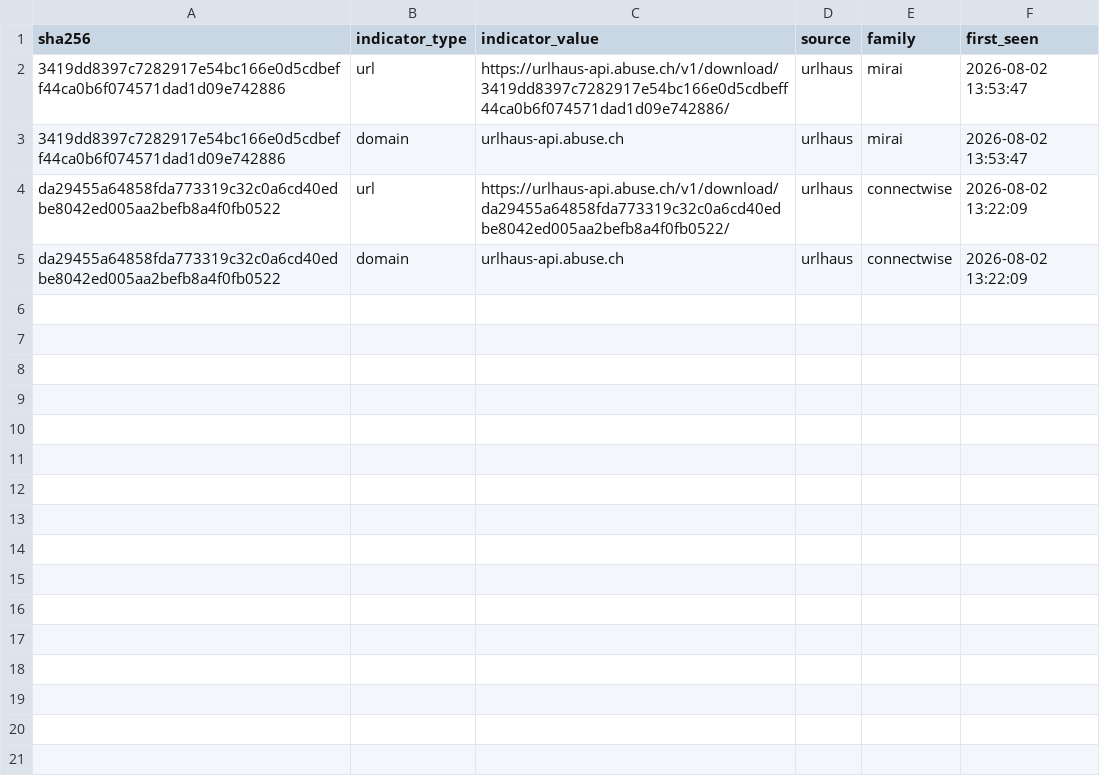
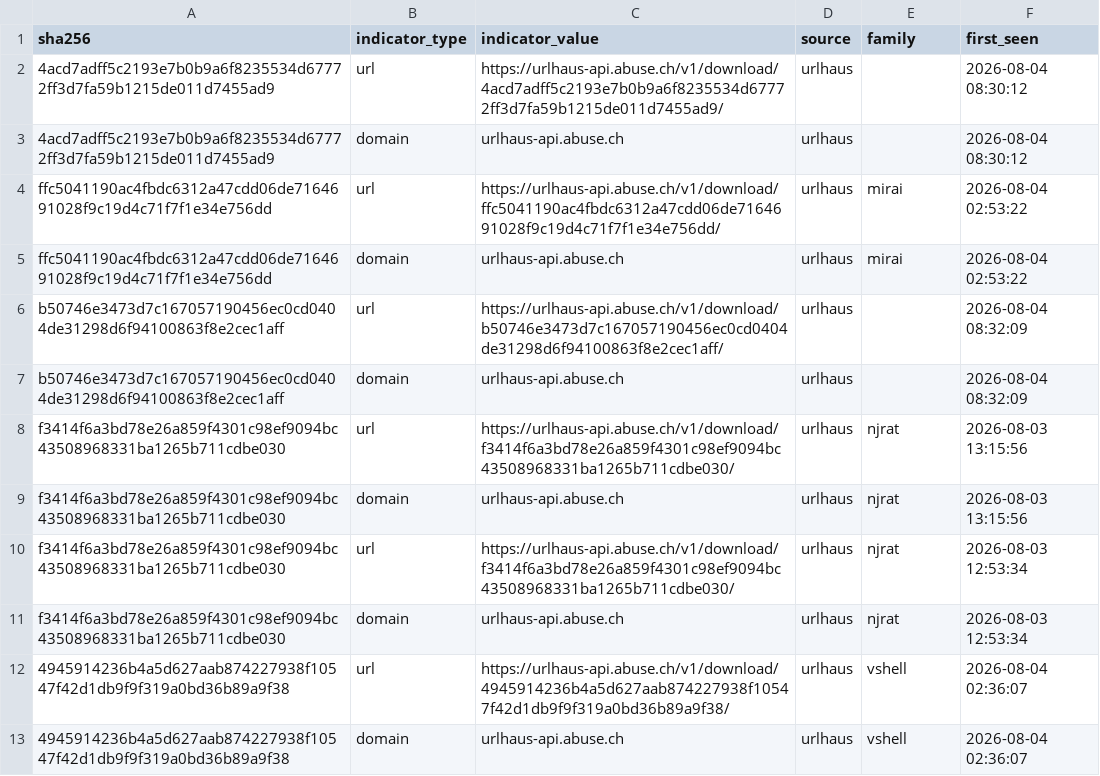
Before and after one commit to elchacal801/threat-intel-reference, a CSV file: data/normalized/behavioral_indicators.csv, drawn as a sheet.

```diff
--- a/data/normalized/behavioral_indicators.csv
+++ b/data/normalized/behavioral_indicators.csv
@@ -1,5 +1,13 @@
 sha256,indicator_type,indicator_value,source,family,first_seen
-3419dd8397c7282917e54bc166e0d5cdbeff44ca0b6f074571dad1d09e742886,url,https://urlhaus-api.abuse.ch/v1/download/3419dd8397c7282917e54bc166e0d5cdbeff44ca0b6f074571dad1d09e742886/,urlhaus,mirai,2026-08-02 13:53:47
-3419dd8397c7282917e54bc166e0d5cdbeff44ca0b6f074571dad1d09e742886,domain,urlhaus-api.abuse.ch,urlhaus,mirai,2026-08-02 13:53:47
-da29455a64858fda773319c32c0a6cd40edbe8042ed005aa2befb8a4f0fb0522,url,https://urlhaus-api.abuse.ch/v1/download/da29455a64858fda773319c32c0a6cd40edbe8042ed005aa2befb8a4f0fb0522/,urlhaus,connectwise,2026-08-02 13:22:09
-da29455a64858fda773319c32c0a6cd40edbe8042ed005aa2befb8a4f0fb0522,domain,urlhaus-api.abuse.ch,urlhaus,connectwise,2026-08-02 13:22:09
+4acd7adff5c2193e7b0b9a6f8235534d67772ff3d7fa59b1215de011d7455ad9,url,https://urlhaus-api.abuse.ch/v1/download/4acd7adff5c2193e7b0b9a6f8235534d67772ff3d7fa59b1215de011d7455ad9/,urlhaus,,2026-08-04 08:30:12
+4acd7adff5c2193e7b0b9a6f8235534d67772ff3d7fa59b1215de011d7455ad9,domain,urlhaus-api.abuse.ch,urlhaus,,2026-08-04 08:30:12
+ffc5041190ac4fbdc6312a47cdd06de7164691028f9c19d4c71f7f1e34e756dd,url,https://urlhaus-api.abuse.ch/v1/download/ffc5041190ac4fbdc6312a47cdd06de7164691028f9c19d4c71f7f1e34e756dd/,urlhaus,mirai,2026-08-04 02:53:22
+ffc5041190ac4fbdc6312a47cdd06de7164691028f9c19d4c71f7f1e34e756dd,domain,urlhaus-api.abuse.ch,urlhaus,mirai,2026-08-04 02:53:22
+b50746e3473d7c167057190456ec0cd0404de31298d6f94100863f8e2cec1aff,url,https://urlhaus-api.abuse.ch/v1/download/b50746e3473d7c167057190456ec0cd0404de31298d6f94100863f8e2cec1aff/,urlhaus,,2026-08-04 08:32:09
+b50746e3473d7c167057190456ec0cd0404de31298d6f94100863f8e2cec1aff,domain,urlhaus-api.abuse.ch,urlhaus,,2026-08-04 08:32:09
+f3414f6a3bd78e26a859f4301c98ef9094bc43508968331ba1265b711cdbe030,url,https://urlhaus-api.abuse.ch/v1/download/f3414f6a3bd78e26a859f4301c98ef9094bc43508968331ba1265b711cdbe030/,urlhaus,njrat,2026-08-03 13:15:56
+f3414f6a3bd78e26a859f4301c98ef9094bc43508968331ba1265b711cdbe030,domain,urlhaus-api.abuse.ch,urlhaus,njrat,2026-08-03 13:15:56
+f3414f6a3bd78e26a859f4301c98ef9094bc43508968331ba1265b711cdbe030,url,https://urlhaus-api.abuse.ch/v1/download/f3414f6a3bd78e26a859f4301c98ef9094bc43508968331ba1265b711cdbe030/,urlhaus,njrat,2026-08-03 12:53:34
+f3414f6a3bd78e26a859f4301c98ef9094bc43508968331ba1265b711cdbe030,domain,urlhaus-api.abuse.ch,urlhaus,njrat,2026-08-03 12:53:34
+4945914236b4a5d627aab874227938f10547f42d1db9f9f319a0bd36b89a9f38,url,https://urlhaus-api.abuse.ch/v1/download/4945914236b4a5d627aab874227938f10547f42d1db9f9f319a0bd36b89a9f38/,urlhaus,vshell,2026-08-04 02:36:07
+4945914236b4a5d627aab874227938f10547f42d1db9f9f319a0bd36b89a9f38,domain,urlhaus-api.abuse.ch,urlhaus,vshell,2026-08-04 02:36:07
```
Also changed, not shown: data/normalized/malware_families.csv, 11 other files.
